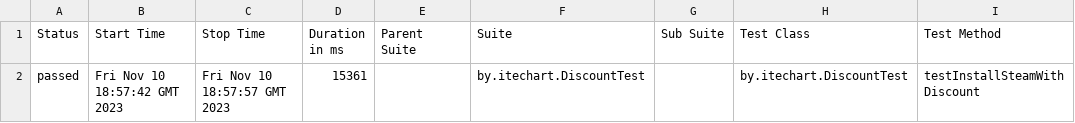
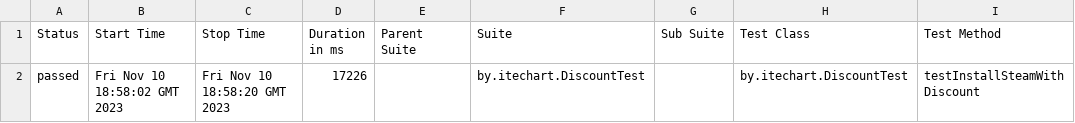
Before and after one commit to tatyana-akulich/GitHubActions, a CSV file: 72/data/suites.csv, drawn as a sheet; only a part is shown; the diff names each change by its address in the sheet, - before the commit and + after, or states it on an @@ line.

```diff
--- a/72/data/suites.csv
+++ b/72/data/suites.csv
-B2 (Start Time): Fri Nov 10 18:57:42 GMT 2023
+B2 (Start Time): Fri Nov 10 18:58:02 GMT 2023
-C2 (Stop Time): Fri Nov 10 18:57:57 GMT 2023
+C2 (Stop Time): Fri Nov 10 18:58:20 GMT 2023
-D2 (Duration in ms): 15361
+D2 (Duration in ms): 17226
```
Also changed, not shown: 26 other files.
